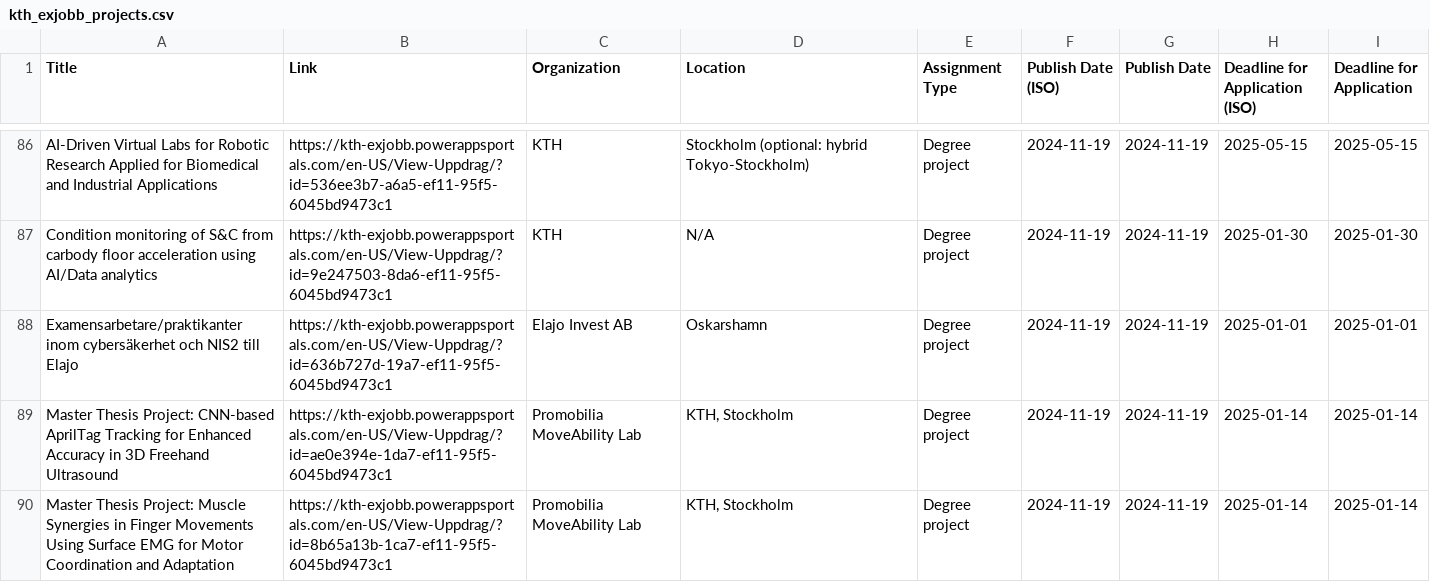
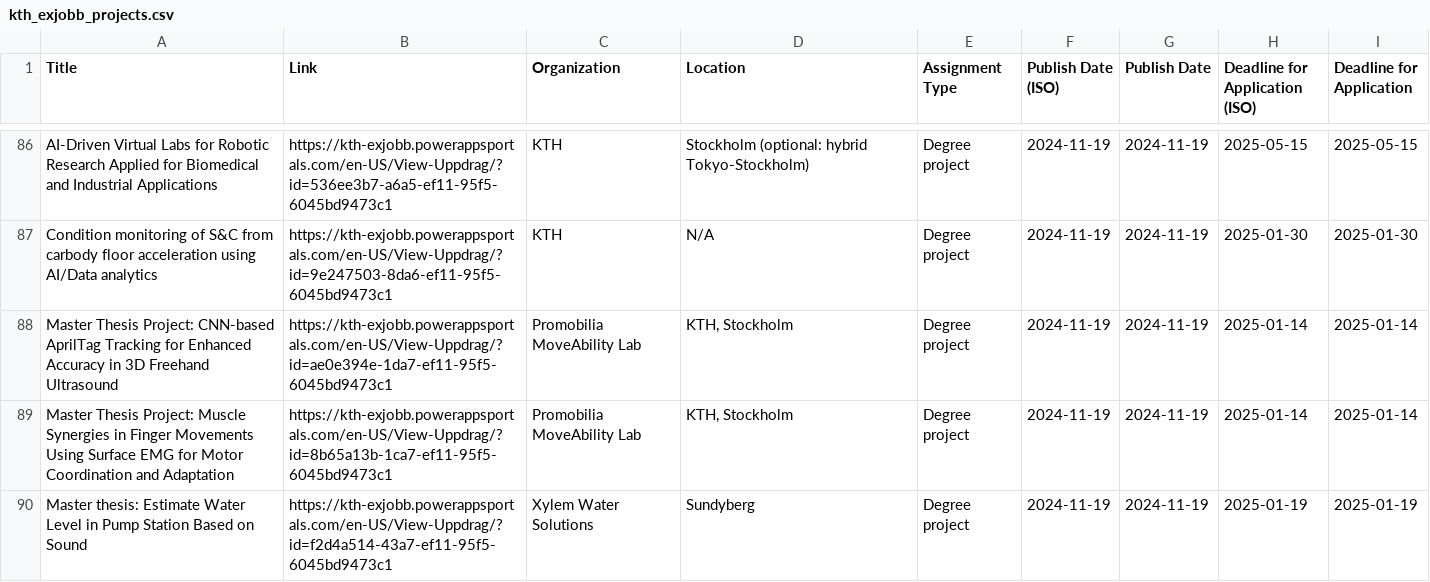
Before and after one commit to Qervas/exjobb, a CSV file: data/kth_exjobb_projects.csv, drawn as a sheet; only a part is shown, gaps mark what is left out; the shorter side is filled out with more unchanged rows.

```diff
--- a/data/kth_exjobb_projects.csv
+++ b/data/kth_exjobb_projects.csv
@@ -87,3 +87,2 @@ AI-Driven Virtual Labs for Robotic Research Applied for Biomedical and Industria
 Condition monitoring of S&C from carbody floor acceleration using AI/Data analytics,https://kth-exjobb.powerappsportals.com/en-US/View-Uppdrag/?id=9e247503-8da6-ef11-95f5-6045bd9473c1,KTH,N/A,Degree project,2024-11-19,2024-11-19,2025-01-30,2025-01-30
-Examensarbetare/praktikanter inom cybersäkerhet och NIS2 till Elajo,https://kth-exjobb.powerappsportals.com/en-US/View-Uppdrag/?id=636b727d-19a7-ef11-95f5-6045bd9473c1,Elajo Invest AB,Oskarshamn,Degree project,2024-11-19,2024-11-19,2025-01-01,2025-01-01
 Master Thesis Project: CNN-based AprilTag Tracking for Enhanced Accuracy in 3D Freehand Ultrasound,https://kth-exjobb.powerappsportals.com/en-US/View-Uppdrag/?id=ae0e394e-1da7-ef11-95f5-6045bd9473c1,Promobilia MoveAbility Lab,"KTH, Stockholm",Degree project,2024-11-19,2024-11-19,2025-01-14,2025-01-14
```
Also changed, not shown: data/cth_exjobb_projects.csv.
